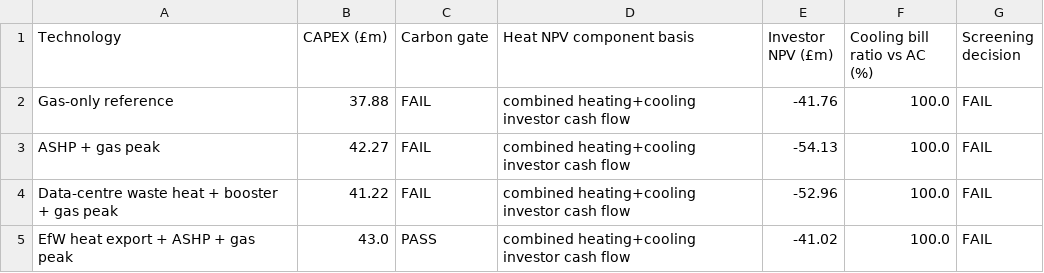
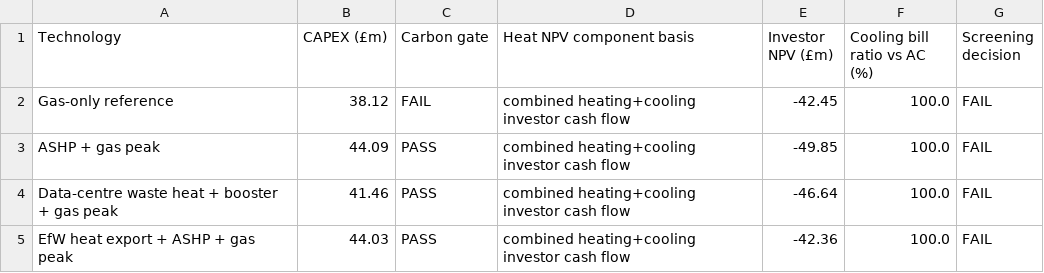
Before and after one commit to rosiempope/district_model, a CSV file: output/exeter_case_study/exeter_fourpipe_matrix.csv, drawn as a sheet.

```diff
--- a/output/exeter_case_study/exeter_fourpipe_matrix.csv
+++ b/output/exeter_case_study/exeter_fourpipe_matrix.csv
@@ -1,5 +1,5 @@
 Technology,CAPEX (£m),Carbon gate,Heat NPV component basis,Investor NPV (£m),Cooling bill ratio vs AC (%),Screening decision
-Gas-only reference,37.88,FAIL,combined heating+cooling investor cash flow,-41.76,100.0,FAIL
-ASHP + gas peak,42.27,FAIL,combined heating+cooling investor cash flow,-54.13,100.0,FAIL
-Data-centre waste heat + booster + gas peak,41.22,FAIL,combined heating+cooling investor cash flow,-52.96,100.0,FAIL
-EfW heat export + ASHP + gas peak,43.0,PASS,combined heating+cooling investor cash flow,-41.02,100.0,FAIL
+Gas-only reference,38.12,FAIL,combined heating+cooling investor cash flow,-42.45,100.0,FAIL
+ASHP + gas peak,44.09,PASS,combined heating+cooling investor cash flow,-49.85,100.0,FAIL
+Data-centre waste heat + booster + gas peak,41.46,PASS,combined heating+cooling investor cash flow,-46.64,100.0,FAIL
+EfW heat export + ASHP + gas peak,44.03,PASS,combined heating+cooling investor cash flow,-42.36,100.0,FAIL
```
Also changed, not shown: output/exeter_case_study/exeter_2pipe_vs_4pipe.csv, output/exeter_case_study/exeter_technology_matrix.csv, 33 other files.
